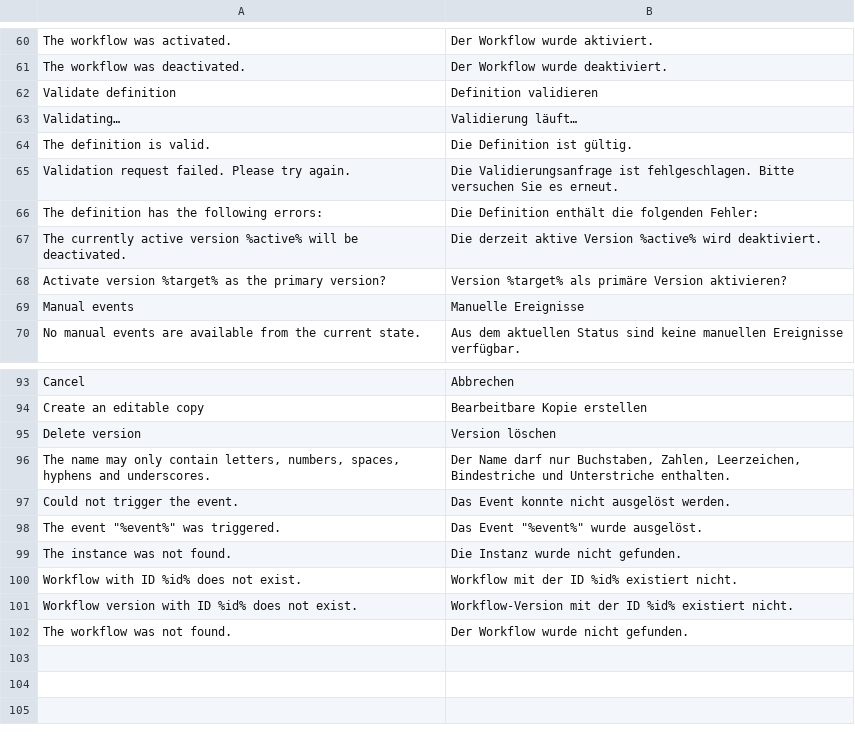
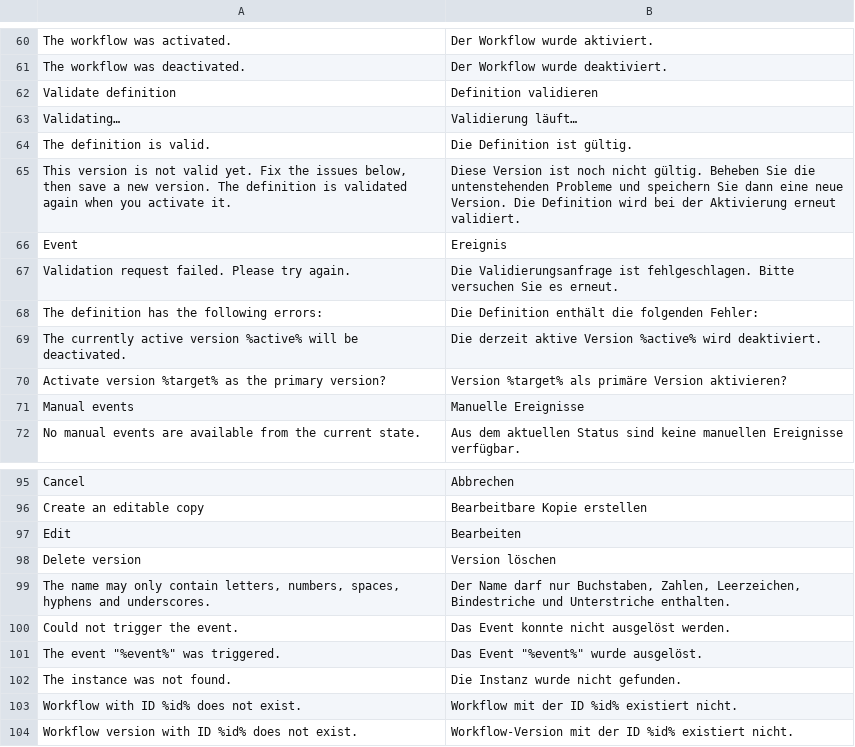
Before and after one commit to spryker/workflow, a CSV file: data/translation/Zed/de_DE.csv, drawn as a sheet; only a part is shown, gaps mark what is left out; the shorter side is filled out with more unchanged rows; the diff covers the shown part only.

```diff
--- a/data/translation/Zed/de_DE.csv
+++ b/data/translation/Zed/de_DE.csv
@@ -64,2 +64,4 @@ Validating…,"Validierung läuft…"
 "The definition is valid.","Die Definition ist gültig."
+"This version is not valid yet. Fix the issues below, then save a new version. The definition is validated again when you activate it.","Diese Version ist noch nicht gültig. Beheben Sie die untenstehenden Probleme und speichern Sie dann eine neue Version. Die Definition wird bei der Aktivierung erneut validiert."
+Event,Ereignis
 "Validation request failed. Please try again.","Die Validierungsanfrage ist fehlgeschlagen. Bitte versuchen Sie es erneut."
@@ -94,2 +96,3 @@ Cancel,Abbrechen
 "Create an editable copy","Bearbeitbare Kopie erstellen"
+Edit,Bearbeiten
 "Delete version","Version löschen"
```
Also changed, not shown: 60 added rows elsewhere in this file, data/translation/Zed/en_US.csv, 40 other files.
